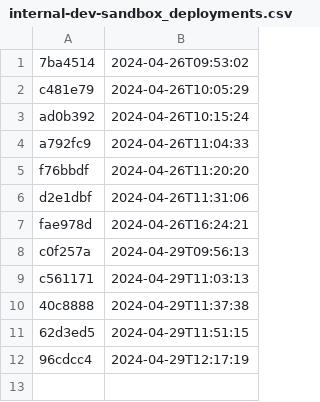
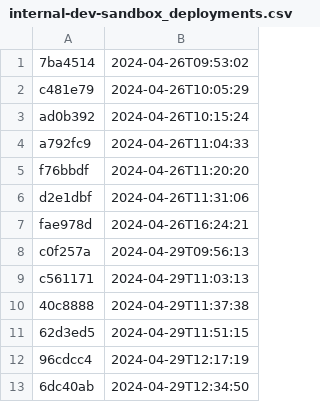
Before and after one commit to NHSDigital/eps-prescription-status-update-api, a CSV file: _data/internal-dev-sandbox_deployments.csv, drawn as a sheet; the diff names each change by its address in the sheet, - before the commit and + after, or states it on an @@ line.

```diff
--- a/_data/internal-dev-sandbox_deployments.csv
+++ b/_data/internal-dev-sandbox_deployments.csv
+row 13: 6dc40ab | 2024-04-29T12:34:50
```
Also changed, not shown: 1 other file.
